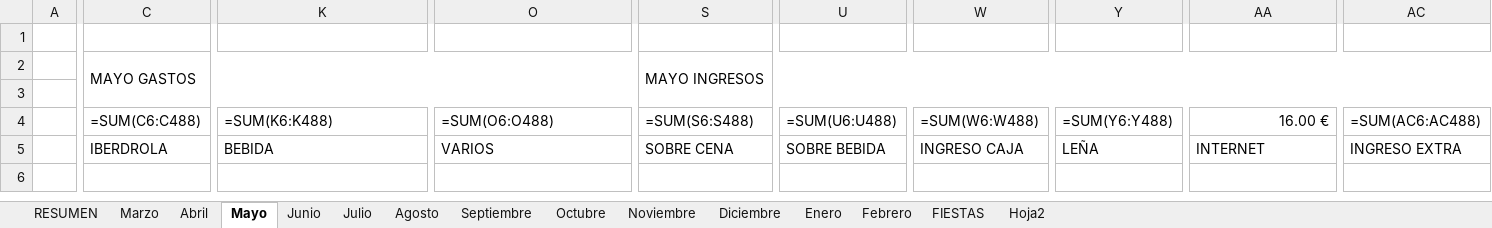
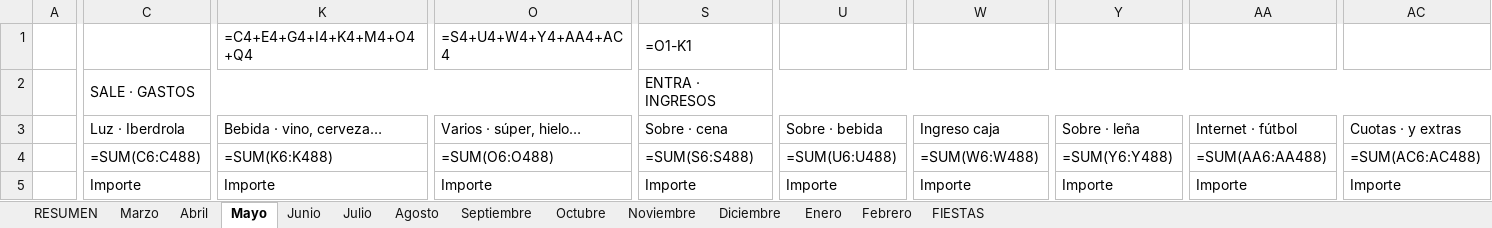
Before and after one commit to Mikelop1991/GastosSociedadMuzqui, an Excel workbook: plantilla.xlsx, sheet Mayo, drawn as a sheet; only a part is shown, gaps mark what is left out; values as stored, in another font and other column widths than the file's, no cell formats; formulas without a stored value are shown as written; removed rows and columns are numbered as before the commit, all else as after; rows hold the shown columns only; the diff covers the shown part only; the diff names each change by its address in the sheet, - before the commit and + after, or states it on an @@ line.

```diff
--- a/plantilla.xlsx (sheet Mayo)
+++ b/plantilla.xlsx (sheet Mayo)
-sheet tab: Hoja2
-row 1: (empty)
+row 1:  |  | =C4+E4+G4+I4+K4+M4+O4+Q4 | =S4+U4+W4+Y4+AA4+AC4 | =O1-K1
+K1:L1 merged
+O1:P1 merged
+S1:T1 merged
-row 2:  | MAYO GASTOS |  |  | MAYO INGRESOS
-row 2: (empty)
+row 2:  | SALE · GASTOS |  |  | ENTRA · INGRESOS
+C2:R2 merged
+S2:AD2 merged
+row 3:  | Luz · Iberdrola | Bebida · vino, cerveza… | Varios · súper, hielo… | Sobre · cena | Sobre · bebida | Ingreso caja | Sobre · leña | Internet · fútbol | Cuotas · y extras
-C4:D4 merged
-K4:L4 merged
-O4:P4 merged
-S4:T4 merged
-U4:V4 merged
-W4:X4 merged
-Y4:Z4 merged
-AA4: 16.00 €
+AA4: =SUM(AA6:AA488)
-AA4:AB4 merged
-AC4:AD4 merged
-C5: IBERDROLA
+C5: Importe
-K5: BEBIDA
+K5: Importe
-O5: VARIOS
+O5: Importe
-S5: SOBRE CENA
+S5: Importe
-U5: SOBRE BEBIDA
+U5: Importe
-W5: INGRESO CAJA
+W5: Importe
-Y5: LEÑA
+Y5: Importe
-AA5: INTERNET
+AA5: Importe
-AC5: INGRESO EXTRA
+AC5: Importe
```
Also changed, not shown: 6 edited cells and merged cells elsewhere in this sheet, sheet RESUMEN, sheet Abril, sheet Marzo, sheet Junio, sheet Julio, sheet Enero, 7 more sheets, cell formats, charts or pictures, 4 other files.
